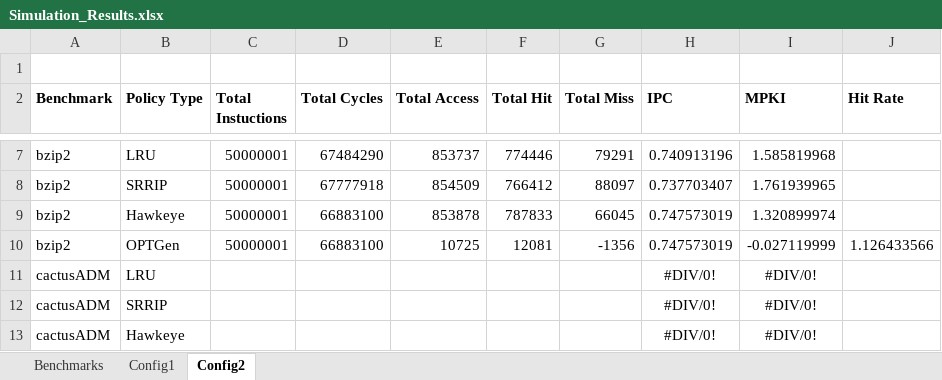
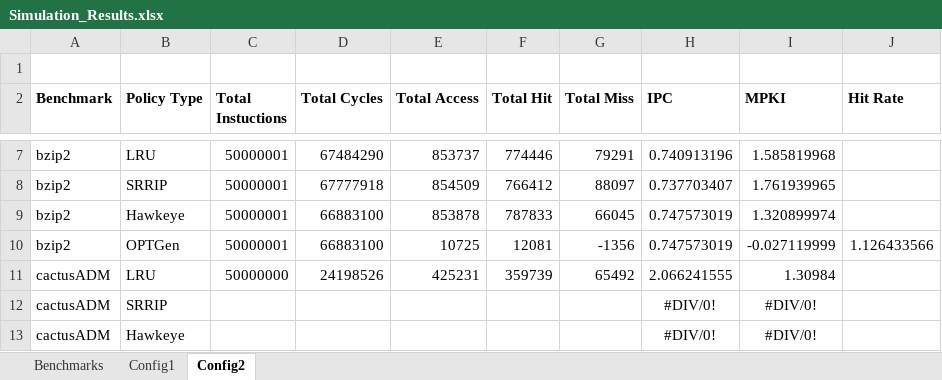
Before and after one commit to hyerania/Belady-Cache-Replacement, an Excel workbook: Reports/Simulation_Results.xlsx, sheet Config2, drawn as a sheet; only a part is shown, gaps mark what is left out; values as stored, in another font and other column widths than the file's, no borders; removed rows and columns are numbered as before the commit, all else as after; the diff names each change by its address in the sheet, - before the commit and + after, or states it on an @@ line.

Commit message:
Added LRU for both configs on calculix benchmark

```diff
--- a/Reports/Simulation_Results.xlsx (sheet Config2)
+++ b/Reports/Simulation_Results.xlsx (sheet Config2)
-row 11: cactusADM | LRU |  |  |  |  |  | #DIV/0! | #DIV/0!
+row 11: cactusADM | LRU | 50000000 | 24198526 | 425231 | 359739 | 65492 | 2.066241555 | 1.30984
```
Also changed, not shown: sheet Config1.
